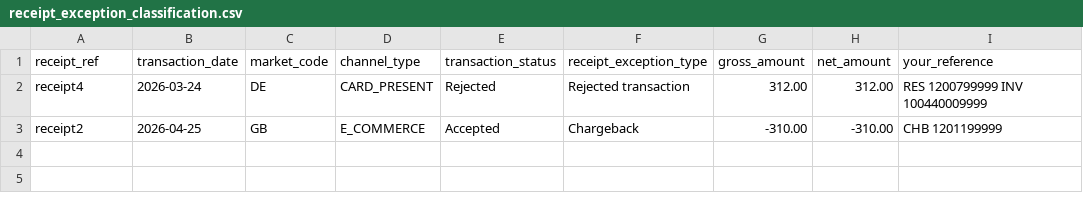
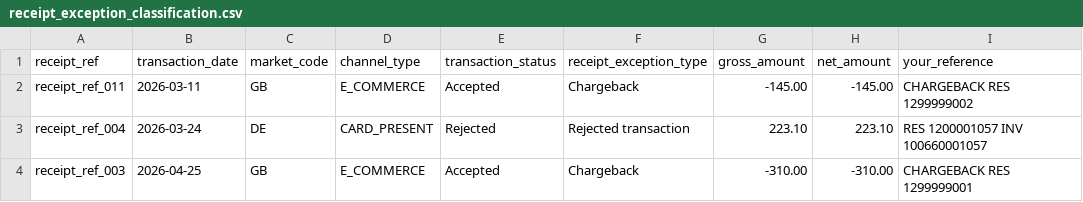
Before and after one commit to polinomialc/payment-reconciliation-platform, a CSV file: metabase/generated/receipt_exception_classification.csv, drawn as a sheet.

```diff
--- a/metabase/generated/receipt_exception_classification.csv
+++ b/metabase/generated/receipt_exception_classification.csv
@@ -1,3 +1,4 @@
 receipt_ref,transaction_date,market_code,channel_type,transaction_status,receipt_exception_type,gross_amount,net_amount,your_reference
-receipt4,2026-03-24,DE,CARD_PRESENT,Rejected,Rejected transaction,312.00,312.00,RES 1200799999 INV 100440009999
-receipt2,2026-04-25,GB,E_COMMERCE,Accepted,Chargeback,-310.00,-310.00,CHB 1201199999
+receipt_ref_011,2026-03-11,GB,E_COMMERCE,Accepted,Chargeback,-145.00,-145.00,CHARGEBACK RES 1299999002
+receipt_ref_004,2026-03-24,DE,CARD_PRESENT,Rejected,Rejected transaction,223.10,223.10,RES 1200001057 INV 100660001057
+receipt_ref_003,2026-04-25,GB,E_COMMERCE,Accepted,Chargeback,-310.00,-310.00,CHARGEBACK RES 1299999001
```
Also changed, not shown: metabase/generated/reconciliation_by_payment_batch.csv, metabase/generated/reconciliation_by_receipt.csv, 8 other files.
